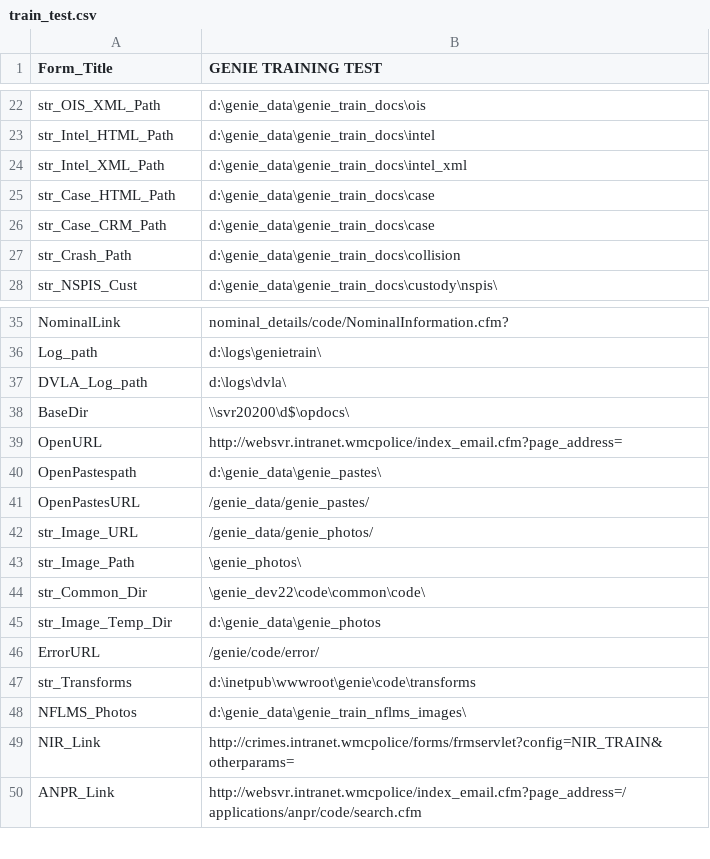
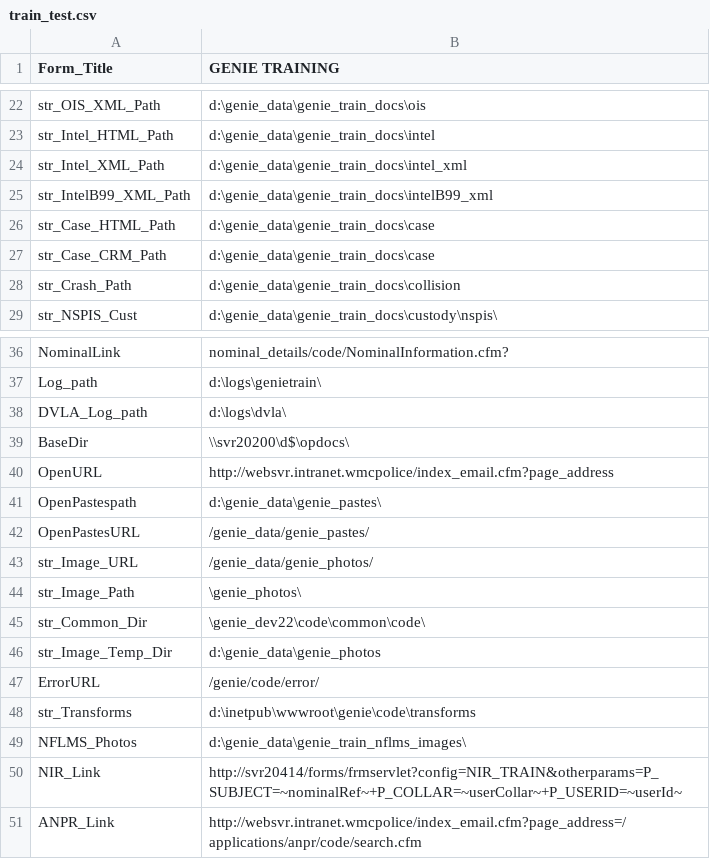
Before and after one commit to theGenieMan/genieAssets, a CSV file: lookups/environment/train_test.csv, drawn as a sheet; only a part is shown, gaps mark what is left out; the diff covers the shown part only.

```diff
--- a/lookups/environment/train_test.csv
+++ b/lookups/environment/train_test.csv
@@ -1 +1 @@
-Form_Title|GENIE TRAINING TEST
+Form_Title|GENIE TRAINING
@@ -24,2 +24,3 @@ str_Intel_HTML_Path|d:\genie_data\genie_train_docs\intel
 str_Intel_XML_Path|d:\genie_data\genie_train_docs\intel_xml
+str_IntelB99_XML_Path|d:\genie_data\genie_train_docs\intelB99_xml
 str_Case_HTML_Path|d:\genie_data\genie_train_docs\case
@@ -38,3 +39,3 @@ DVLA_Log_path|d:\logs\dvla\
 BaseDir|\\svr20200\d$\opdocs\
-OpenURL|http://websvr.intranet.wmcpolice/index_email.cfm?page_address=
+OpenURL|http://websvr.intranet.wmcpolice/index_email.cfm?page_address
 OpenPastespath|d:\genie_data\genie_pastes\
@@ -48,3 +49,3 @@ str_Transforms|d:\inetpub\wwwroot\genie\code\transforms
 NFLMS_Photos|d:\genie_data\genie_train_nflms_images\
-NIR_Link|http://crimes.intranet.wmcpolice/forms/frmservlet?config=NIR_TRAIN&otherparams=
+NIR_Link|http://svr20414/forms/frmservlet?config=NIR_TRAIN&otherparams=P_SUBJECT=~nominalRef~+P_COLLAR=~userCollar~+P_USERID=~userId~
 ANPR_Link|http://websvr.intranet.wmcpolice/index_email.cfm?page_address=/applications/anpr/code/search.cfm
```
Also changed, not shown: 18 added rows and 1 edited cell elsewhere in this file.
